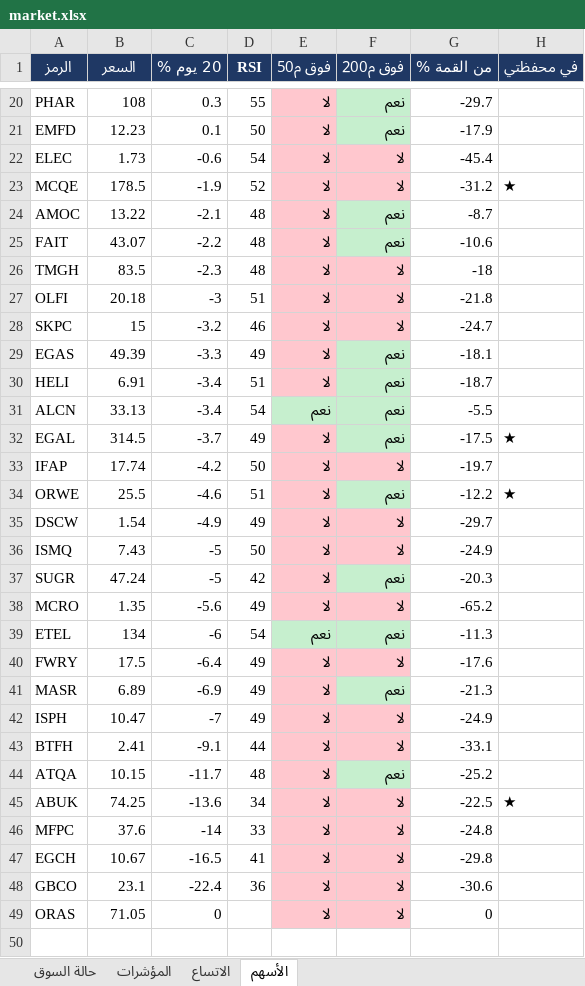
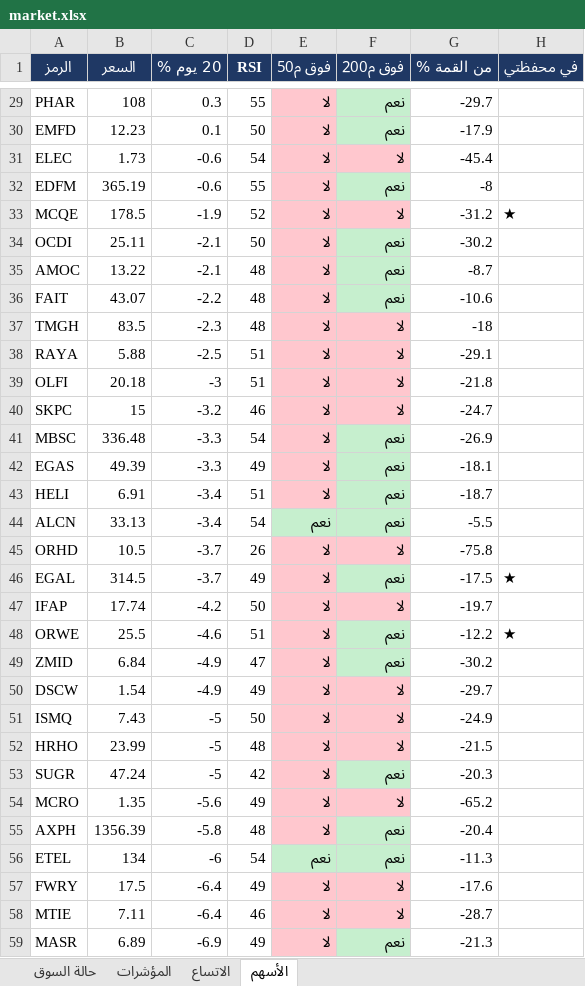
Before and after one commit to muhammadkamel900-bit/egx-data, an Excel workbook: data/market.xlsx, sheet الأسهم, drawn as a sheet; only a part is shown, gaps mark what is left out; the shorter side is filled out with more unchanged rows; values as stored, in another font and other column widths than the file's, no borders; the diff covers the shown part only; the diff names each change by its address in the sheet, - before the commit and + after, or states it on an @@ line.

Commit message:
update market.xlsx

```diff
--- a/data/market.xlsx (sheet الأسهم)
+++ b/data/market.xlsx (sheet الأسهم)
+row 32: EDFM | 365.19 | -0.6 | 55 | لا | نعم | -8
+row 34: OCDI | 25.11 | -2.1 | 50 | لا | نعم | -30.2
+row 38: RAYA | 5.88 | -2.5 | 51 | لا | لا | -29.1
+row 41: MBSC | 336.48 | -3.3 | 54 | لا | نعم | -26.9
+row 45: ORHD | 10.5 | -3.7 | 26 | لا | لا | -75.8
+row 49: ZMID | 6.84 | -4.9 | 47 | لا | نعم | -30.2
+row 52: HRHO | 23.99 | -5 | 48 | لا | لا | -21.5
+row 55: AXPH | 1356.39 | -5.8 | 48 | لا | نعم | -20.4
+row 58: MTIE | 7.11 | -6.4 | 46 | لا | لا | -28.7
```
Also changed, not shown: 18 added rows elsewhere in this sheet, sheet المؤشرات, sheet الاتساع, sheet حالة السوق.
